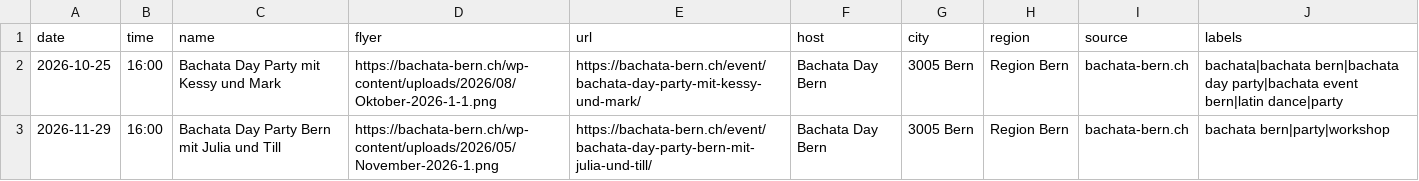
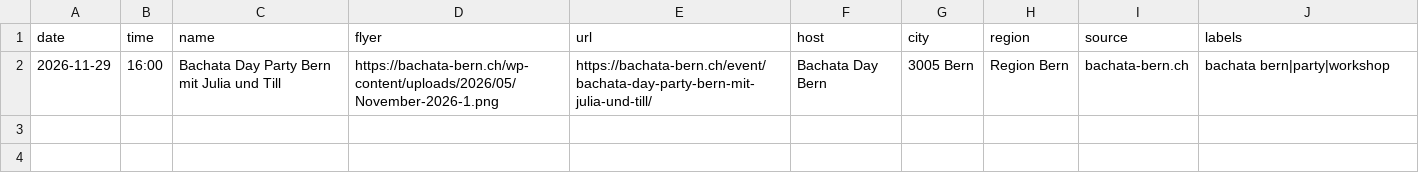
Before and after one commit to aendu/latin-events-be, a CSV file: data/events-bachata-bern.csv, drawn as a sheet; the diff names each change by its address in the sheet, - before the commit and + after, or states it on an @@ line.

```diff
--- a/data/events-bachata-bern.csv
+++ b/data/events-bachata-bern.csv
-row 2: 2026-10-25 | 16:00 | Bachata Day Party mit Kessy und Mark | https://bachata-bern.ch/wp-content/uploads/2026/08/Oktober-2026-1-1.png | https://bachata-bern.ch/event/bachata-day-party-mit-kessy-und-mark/ | Bachata Day Bern | 3005 Bern | Region Bern | bachata-bern.ch | bachata|bachata bern|bachata day party|bachata event bern|latin dance|party
```
Also changed, not shown: data/events_latino_ch.csv.
